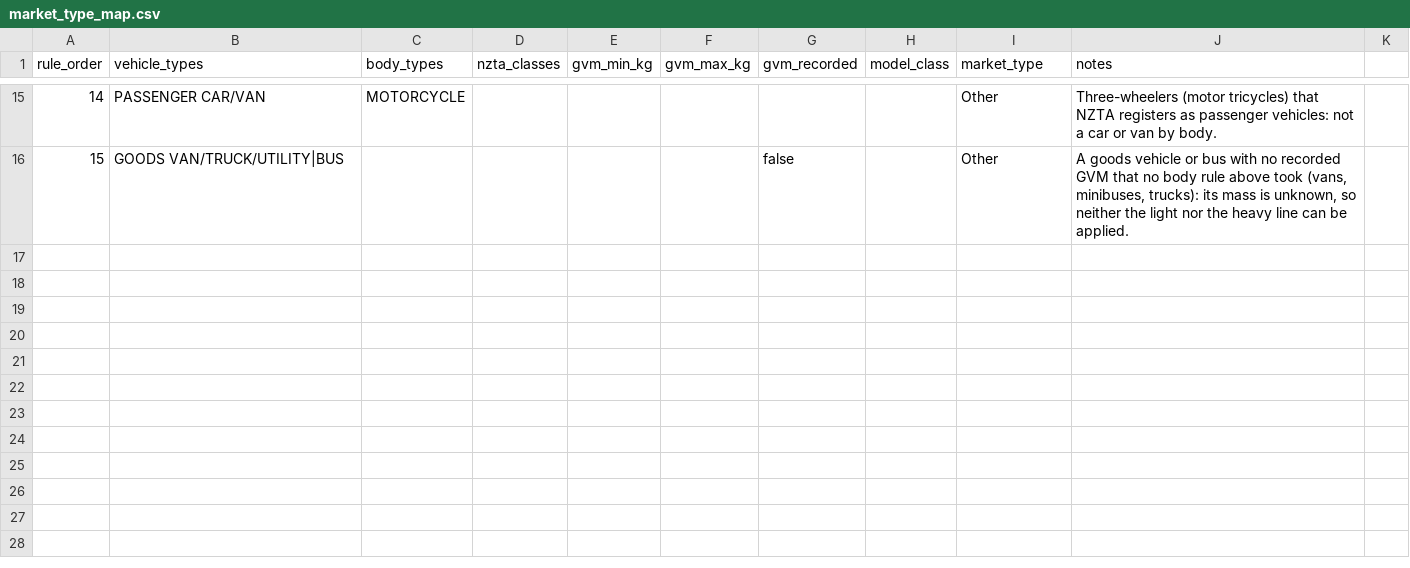
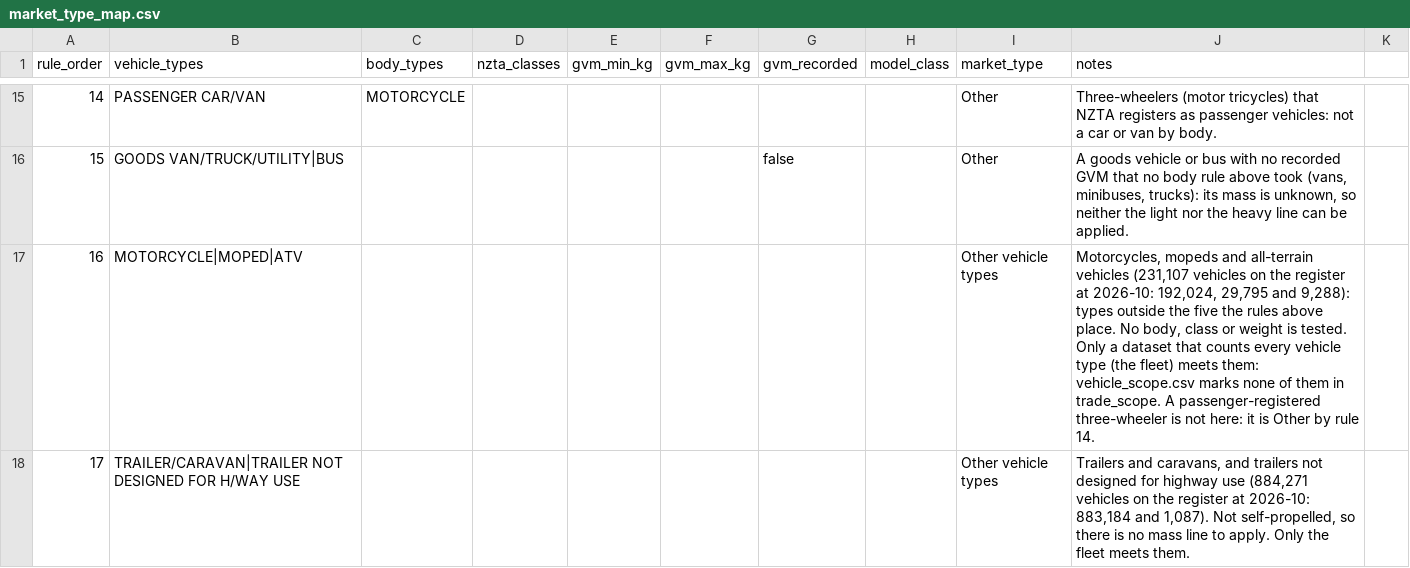
Before and after one commit to nickholttt/nzta-analytics-dashboard, a CSV file: data/reference/market_type_map.csv, drawn as a sheet; only a part is shown, gaps mark what is left out; the diff covers the shown part only.

```diff
--- a/data/reference/market_type_map.csv
+++ b/data/reference/market_type_map.csv
@@ -16 +16,3 @@ rule_order,vehicle_types,body_types,nzta_classes,gvm_min_kg,gvm_max_kg,gvm_recor
 15,GOODS VAN/TRUCK/UTILITY|BUS,,,,,false,,Other,"A goods vehicle or bus with no recorded GVM that no body rule above took (vans, minibuses, trucks): its mass is unknown, so neither the light nor the heavy line can be applied."
+16,MOTORCYCLE|MOPED|ATV,,,,,,,Other vehicle types,"Motorcycles, mopeds and all-terrain vehicles (231,107 vehicles on the register at 2026-10: 192,024, 29,795 and 9,288): types outside the five the rules above place. No body, class or weight is tested. Only a dataset that counts every vehicle type (the fleet) meets them: vehicle_scope.csv marks none of them in trade_scope. A passenger-registered three-wheeler is not here: it is Other by rule 14."
+17,TRAILER/CARAVAN|TRAILER NOT DESIGNED FOR H/WAY USE,,,,,,,Other vehicle types,"Trailers and caravans, and trailers not designed for highway use (884,271 vehicles on the register at 2026-10: 883,184 and 1,087). Not self-propelled, so there is no mass line to apply. Only the fleet meets them."
```
Also changed, not shown: 1 added row and 2 edited cells elsewhere in this file, 2 other files.
